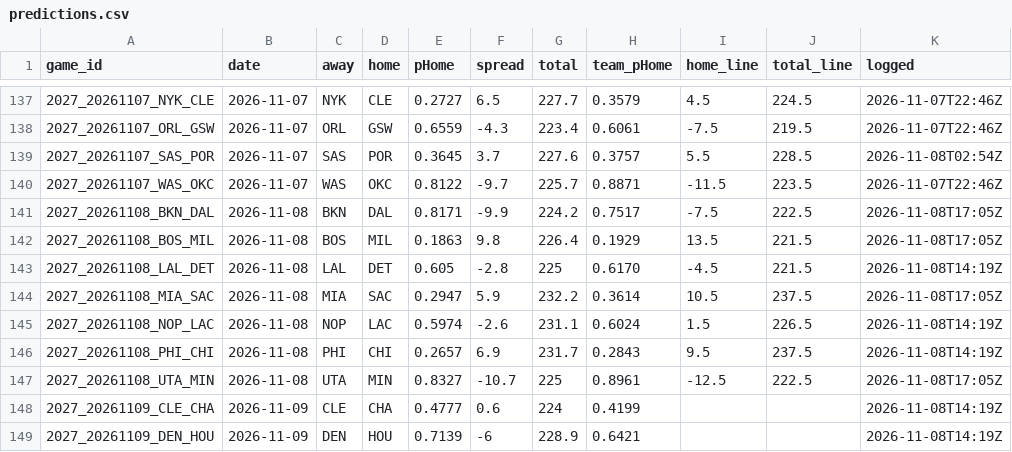
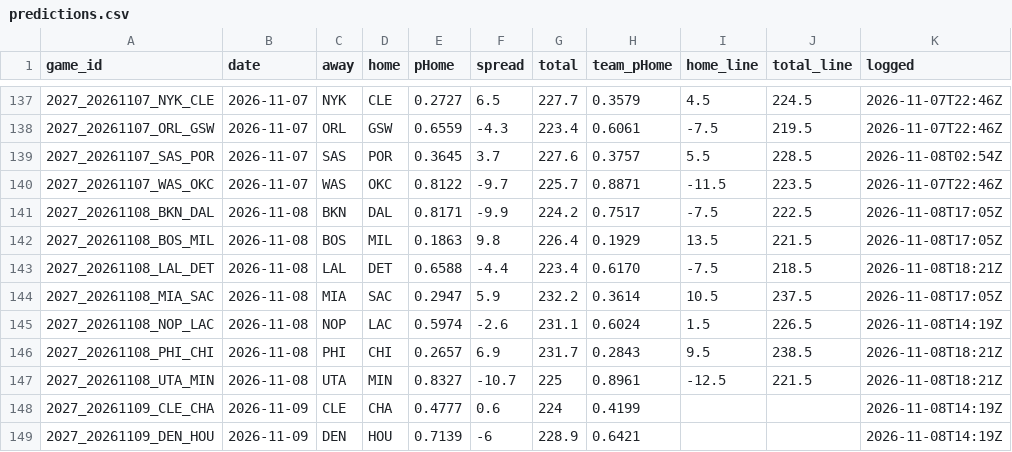
Before and after one commit to DEMON-X13/nba-hub, a CSV file: data/predictions.csv, drawn as a sheet; only a part is shown, gaps mark what is left out.

```diff
--- a/data/predictions.csv
+++ b/data/predictions.csv
@@ -142,7 +142,7 @@ game_id,date,away,home,pHome,spread,total,team_pHome,home_line,total_line,logged
 2027_20261108_BOS_MIL,2026-11-08,BOS,MIL,0.1863,9.8,226.4,0.1929,13.5,221.5,2026-11-08T17:05Z
-2027_20261108_LAL_DET,2026-11-08,LAL,DET,0.605,-2.8,225,0.6170,-4.5,221.5,2026-11-08T14:19Z
+2027_20261108_LAL_DET,2026-11-08,LAL,DET,0.6588,-4.4,223.4,0.6170,-7.5,218.5,2026-11-08T18:21Z
 2027_20261108_MIA_SAC,2026-11-08,MIA,SAC,0.2947,5.9,232.2,0.3614,10.5,237.5,2026-11-08T17:05Z
 2027_20261108_NOP_LAC,2026-11-08,NOP,LAC,0.5974,-2.6,231.1,0.6024,1.5,226.5,2026-11-08T14:19Z
-2027_20261108_PHI_CHI,2026-11-08,PHI,CHI,0.2657,6.9,231.7,0.2843,9.5,237.5,2026-11-08T14:19Z
-2027_20261108_UTA_MIN,2026-11-08,UTA,MIN,0.8327,-10.7,225,0.8961,-12.5,222.5,2026-11-08T17:05Z
+2027_20261108_PHI_CHI,2026-11-08,PHI,CHI,0.2657,6.9,231.7,0.2843,9.5,238.5,2026-11-08T18:21Z
+2027_20261108_UTA_MIN,2026-11-08,UTA,MIN,0.8327,-10.7,225,0.8961,-12.5,221.5,2026-11-08T18:21Z
 2027_20261109_CLE_CHA,2026-11-09,CLE,CHA,0.4777,0.6,224,0.4199,,,2026-11-08T14:19Z
```
Also changed, not shown: data/injuries_log.csv, 10 other files.
